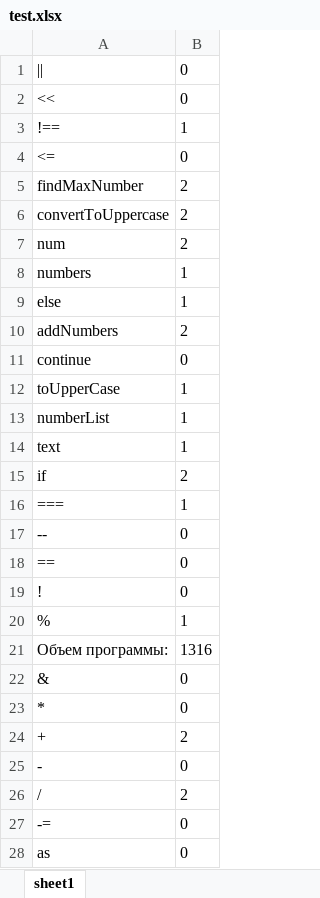
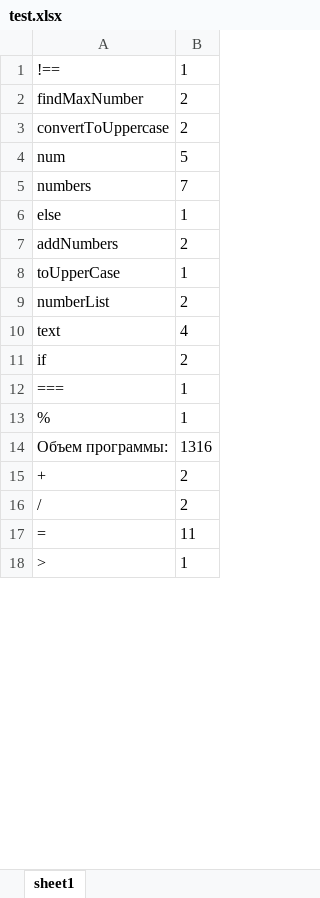
Before and after one commit to eugen-vashkevich/Metrology, an Excel workbook: src/main/java/org/example/test.xlsx, sheet sheet1, drawn as a sheet; only a part is shown; the shorter side is filled out with more unchanged rows; values as stored, in another font and other column widths than the file's, no borders; removed rows and columns are numbered as before the commit, all else as after; the diff covers the shown part only; the diff names each change by its address in the sheet, - before the commit and + after, or states it on an @@ line.

```diff
--- a/src/main/java/org/example/test.xlsx (sheet sheet1)
+++ b/src/main/java/org/example/test.xlsx (sheet sheet1)
-row 1: || | 0
-row 2: << | 0
-row 4: <= | 0
-B4: 2
+B4: 5
-B5: 1
+B5: 7
-row 11: continue | 0
-B9: 1
+B9: 2
-B10: 1
+B10: 4
-row 17: -- | 0
-row 18: == | 0
-row 19: ! | 0
-row 22: & | 0
-row 23: * | 0
-row 25: - | 0
-row 27: -= | 0
-row 28: as | 0
```
Also changed, not shown: 17 removed rows and 8 edited cells elsewhere in this sheet, 1 other file.
